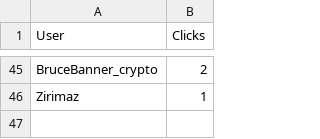
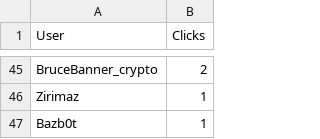
Before and after one commit to CryptoDevving/telegram-bot_X7, a CSV file: logs/clicks.csv, drawn as a sheet; only a part is shown, gaps mark what is left out; the diff names each change by its address in the sheet, - before the commit and + after, or states it on an @@ line.

Commit message:
auto: update clicks log

```diff
--- a/logs/clicks.csv
+++ b/logs/clicks.csv
+row 47: Bazb0t | 1
```
